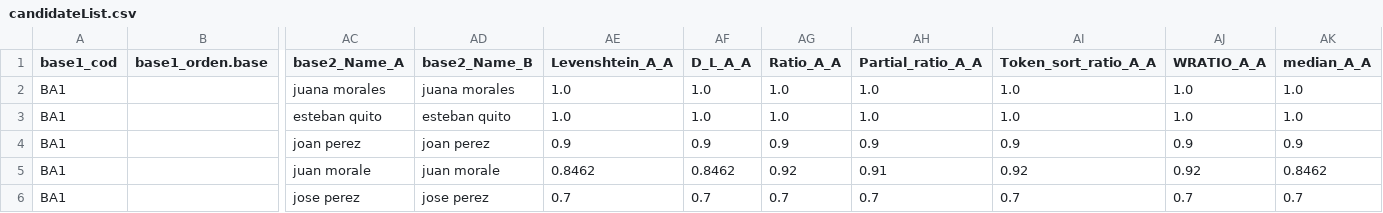
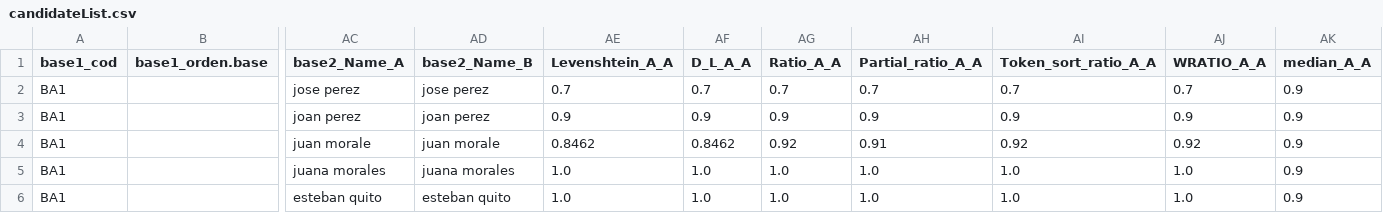
Before and after one commit to inescaridi/COM4PPL, a CSV file: example/instances/matches/candidateList.csv, drawn as a sheet; only a part is shown, gaps mark what is left out; removed rows and columns are numbered as before the commit, all else as after; rows hold the shown columns only; the diff names each change by its address in the sheet, - before the commit and + after, or states it on an @@ line.

Commit message:
median

```diff
--- a/example/instances/matches/candidateList.csv
+++ b/example/instances/matches/candidateList.csv
-row 2: BA1 |  | juana morales | juana morales | 1.0 | 1.0 | 1.0 | 1.0 | 1.0 | 1.0 | 1.0
-row 3: BA1 |  | esteban quito | esteban quito | 1.0 | 1.0 | 1.0 | 1.0 | 1.0 | 1.0 | 1.0
+row 2: BA1 |  | jose perez | jose perez | 0.7 | 0.7 | 0.7 | 0.7 | 0.7 | 0.7 | 0.9
-AK4 (median_A_A): 0.8462
+AK4 (median_A_A): 0.9
-row 6: BA1 |  | jose perez | jose perez | 0.7 | 0.7 | 0.7 | 0.7 | 0.7 | 0.7 | 0.7
+row 5: BA1 |  | juana morales | juana morales | 1.0 | 1.0 | 1.0 | 1.0 | 1.0 | 1.0 | 0.9
+row 6: BA1 |  | esteban quito | esteban quito | 1.0 | 1.0 | 1.0 | 1.0 | 1.0 | 1.0 | 0.9
```
Also changed, not shown: 1 other file.
